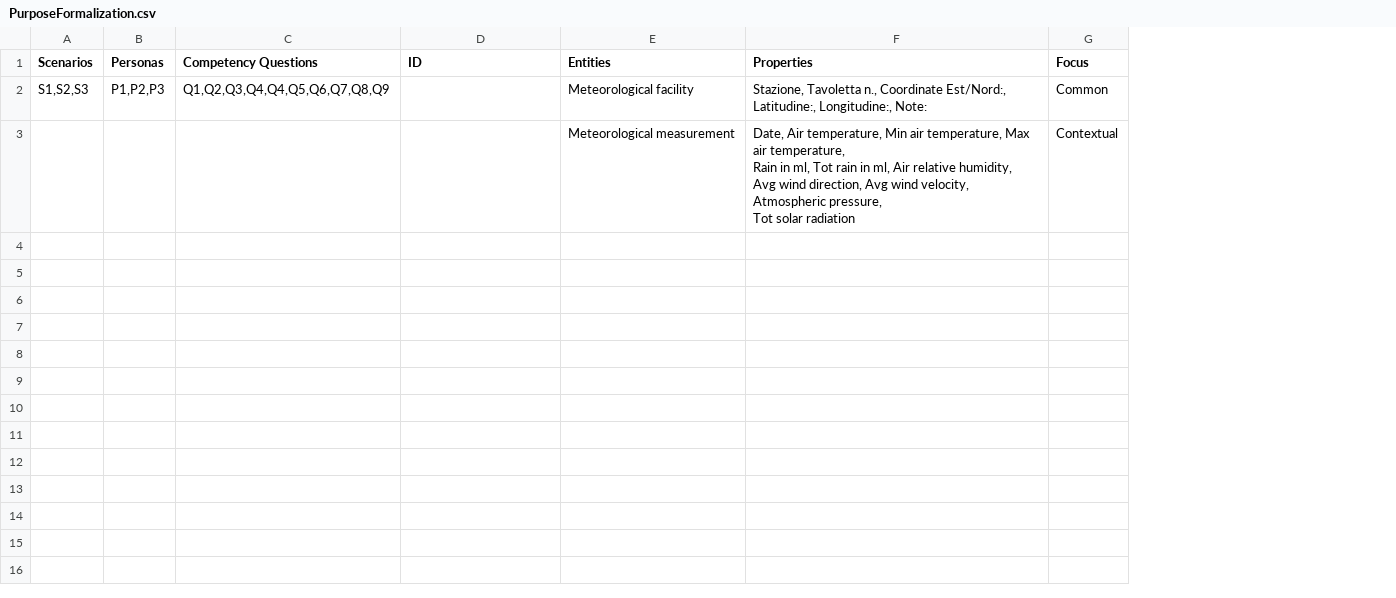
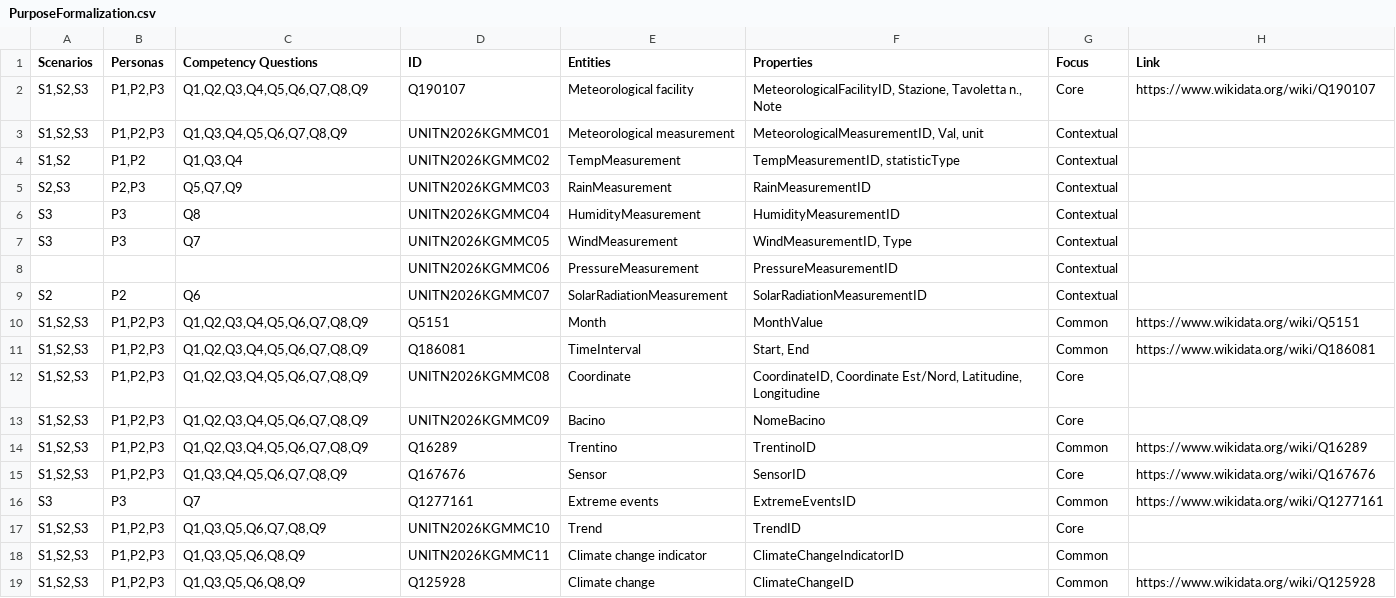
Before and after one commit to zerise000/KG_Project2025_ClimateChange, a CSV file: Documentation/PurposeFormalization.csv, drawn as a sheet; removed rows and columns are numbered as before the commit, all else as after; ↵ is a line break in a cell; the diff names each change by its address in the sheet, - before the commit and + after, or states it on an @@ line.

```diff
--- a/Documentation/PurposeFormalization.csv
+++ b/Documentation/PurposeFormalization.csv
+column H (Link), row 2: https://www.wikidata.org/wiki/Q190107
-C2 (Competency Questions): Q1,Q2,Q3,Q4,Q4,Q5,Q6,Q7,Q8,Q9
+C2 (Competency Questions): Q1,Q2,Q3,Q4,Q5,Q6,Q7,Q8,Q9
-D2 (ID): (empty)
+D2 (ID): Q190107
-F2 (Properties): Stazione, Tavoletta n., Coordinate Est/Nord:, Latitudine:, Longitudine:, Note:
+F2 (Properties): MeteorologicalFacilityID, Stazione, Tavoletta n., Note
-G2 (Focus): Common
+G2 (Focus): Core
-row 3:  |  |  |  | Meteorological measurement | Date, Air temperature, Min air temperature, Max air temperature, ↵ Rain in ml, Tot rain in ml, Air relative humidity, ↵ Avg wind direction, Avg wind velocity, Atmospheric pressure, ↵ Tot solar radiation | Contextual
+row 3: S1,S2,S3 | P1,P2,P3 | Q1,Q3,Q4,Q5,Q6,Q7,Q8,Q9 | UNITN2026KGMMC01 | Meteorological measurement | MeteorologicalMeasurementID, Val, unit | Contextual
+row 4: S1,S2 | P1,P2 | Q1,Q3,Q4 | UNITN2026KGMMC02 | TempMeasurement | TempMeasurementID, statisticType | Contextual
+row 5: S2,S3 | P2,P3 | Q5,Q7,Q9 | UNITN2026KGMMC03 | RainMeasurement | RainMeasurementID | Contextual
+row 6: S3 | P3 | Q8 | UNITN2026KGMMC04 | HumidityMeasurement | HumidityMeasurementID | Contextual
+row 7: S3 | P3 | Q7 | UNITN2026KGMMC05 | WindMeasurement | WindMeasurementID, Type | Contextual
+row 8:  |  |  | UNITN2026KGMMC06 | PressureMeasurement | PressureMeasurementID | Contextual
+row 9: S2 | P2 | Q6 | UNITN2026KGMMC07 | SolarRadiationMeasurement | SolarRadiationMeasurementID | Contextual
+row 10: S1,S2,S3 | P1,P2,P3 | Q1,Q2,Q3,Q4,Q5,Q6,Q7,Q8,Q9 | Q5151 | Month | MonthValue | Common | https://www.wikidata.org/wiki/Q5151
+row 11: S1,S2,S3 | P1,P2,P3 | Q1,Q2,Q3,Q4,Q5,Q6,Q7,Q8,Q9 | Q186081 | TimeInterval | Start, End | Common | https://www.wikidata.org/wiki/Q186081
+row 12: S1,S2,S3 | P1,P2,P3 | Q1,Q2,Q3,Q4,Q5,Q6,Q7,Q8,Q9 | UNITN2026KGMMC08 | Coordinate | CoordinateID, Coordinate Est/Nord, Latitudine, Longitudine | Core
+row 13: S1,S2,S3 | P1,P2,P3 | Q1,Q2,Q3,Q4,Q5,Q6,Q7,Q8,Q9 | UNITN2026KGMMC09 | Bacino | NomeBacino | Core
+row 14: S1,S2,S3 | P1,P2,P3 | Q1,Q2,Q3,Q4,Q5,Q6,Q7,Q8,Q9 | Q16289 | Trentino | TrentinoID | Common | https://www.wikidata.org/wiki/Q16289
+row 15: S1,S2,S3 | P1,P2,P3 | Q1,Q3,Q4,Q5,Q6,Q7,Q8,Q9 | Q167676 | Sensor | SensorID | Core | https://www.wikidata.org/wiki/Q167676
+row 16: S3 | P3 | Q7 | Q1277161 | Extreme events | ExtremeEventsID | Common | https://www.wikidata.org/wiki/Q1277161
+row 17: S1,S2,S3 | P1,P2,P3 | Q1,Q3,Q5,Q6,Q7,Q8,Q9 | UNITN2026KGMMC10 | Trend | TrendID | Core
+row 18: S1,S2,S3 | P1,P2,P3 | Q1,Q3,Q5,Q6,Q8,Q9 | UNITN2026KGMMC11 | Climate change indicator | ClimateChangeIndicatorID | Common
+row 19: S1,S2,S3 | P1,P2,P3 | Q1,Q3,Q5,Q6,Q8,Q9 | Q125928 | Climate change | ClimateChangeID | Common | https://www.wikidata.org/wiki/Q125928
```
Also changed, not shown: 11 other files.
